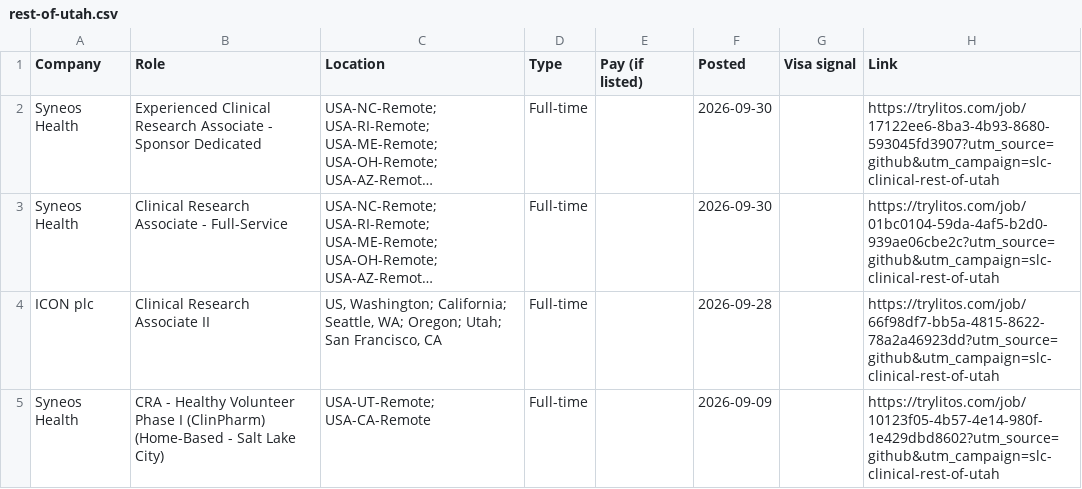
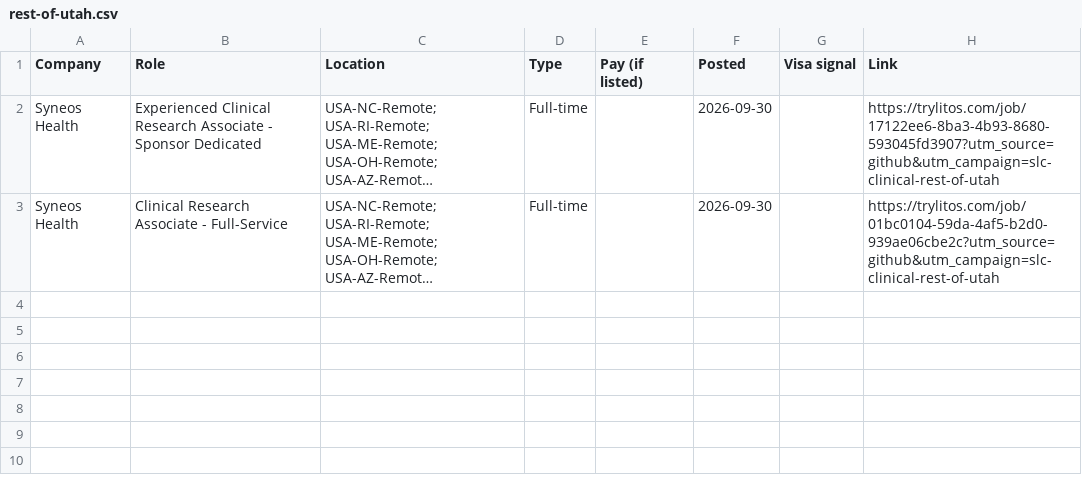
Before and after one commit to mehek-builds/Salt-Lake-City-Clinical-Research-Jobs, a CSV file: csv/rest-of-utah.csv, drawn as a sheet; long unchanged cells end in …; the diff names each change by its address in the sheet, - before the commit and + after, or states it on an @@ line.

```diff
--- a/csv/rest-of-utah.csv
+++ b/csv/rest-of-utah.csv
-row 4: ICON plc | Clinical Research Associate II | US, Washington; California; Seattle, WA; Oregon; Utah; San Francisco, CA | Full-time |  | 2026-09-28 |  | https://trylitos.com/job/66f98df7-bb5a-4815-8622-78a2a46923dd?utm_source=github&utm_campaign=slc-clinical-rest-of-utah
-row 5: Syneos Health | CRA - Healthy Volunteer Phase I (ClinPharm) (Home-Based - Salt Lake City) | USA-UT-Remote; USA-CA-Remote | Full-time |  | 2026-09-09 |  | https://trylitos.com/job/10123f05-4b57-4e14-980f-1e429dbd8602?utm_source=github&utm_campaign=slc-clinical-rest-of-utah
```
Also changed, not shown: csv/all.csv, csv/salt-lake-city.csv, 3 other files.
